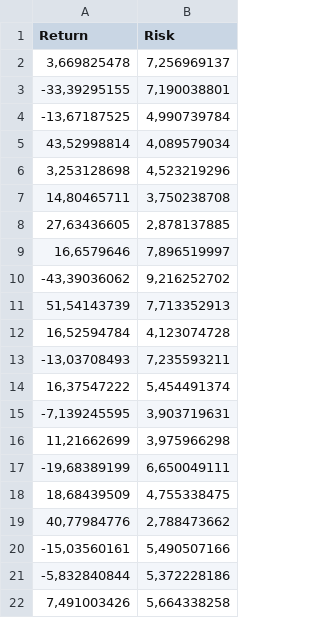
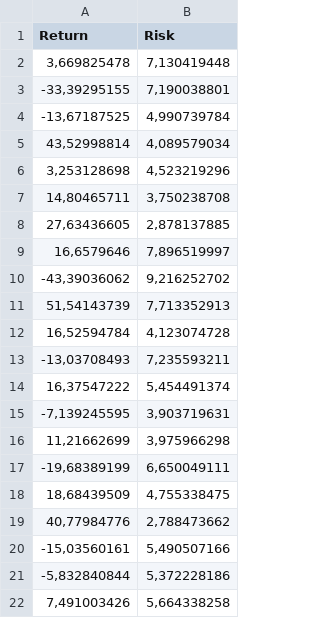
Before and after one commit to bsf94/TCC, a CSV file: Hong Kong - R&R.csv, drawn as a sheet.

Commit message:
Add files via upload

```diff
--- a/Hong Kong - R&R.csv
+++ b/Hong Kong - R&R.csv
@@ -1,3 +1,3 @@
 Return,Risk
-"3,669825478","7,256969137"
+"3,669825478","7,130419448"
 "-33,39295155","7,190038801"
```
